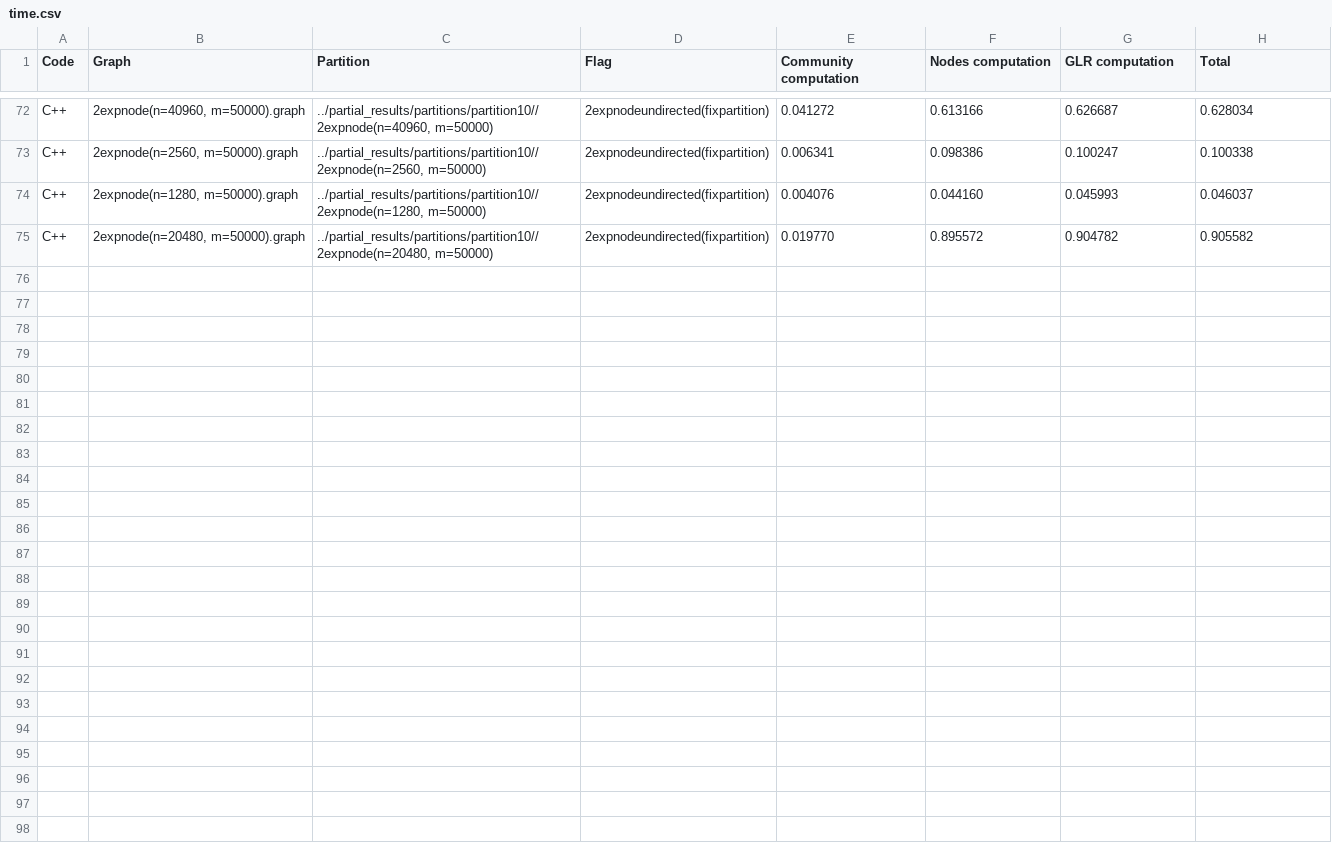
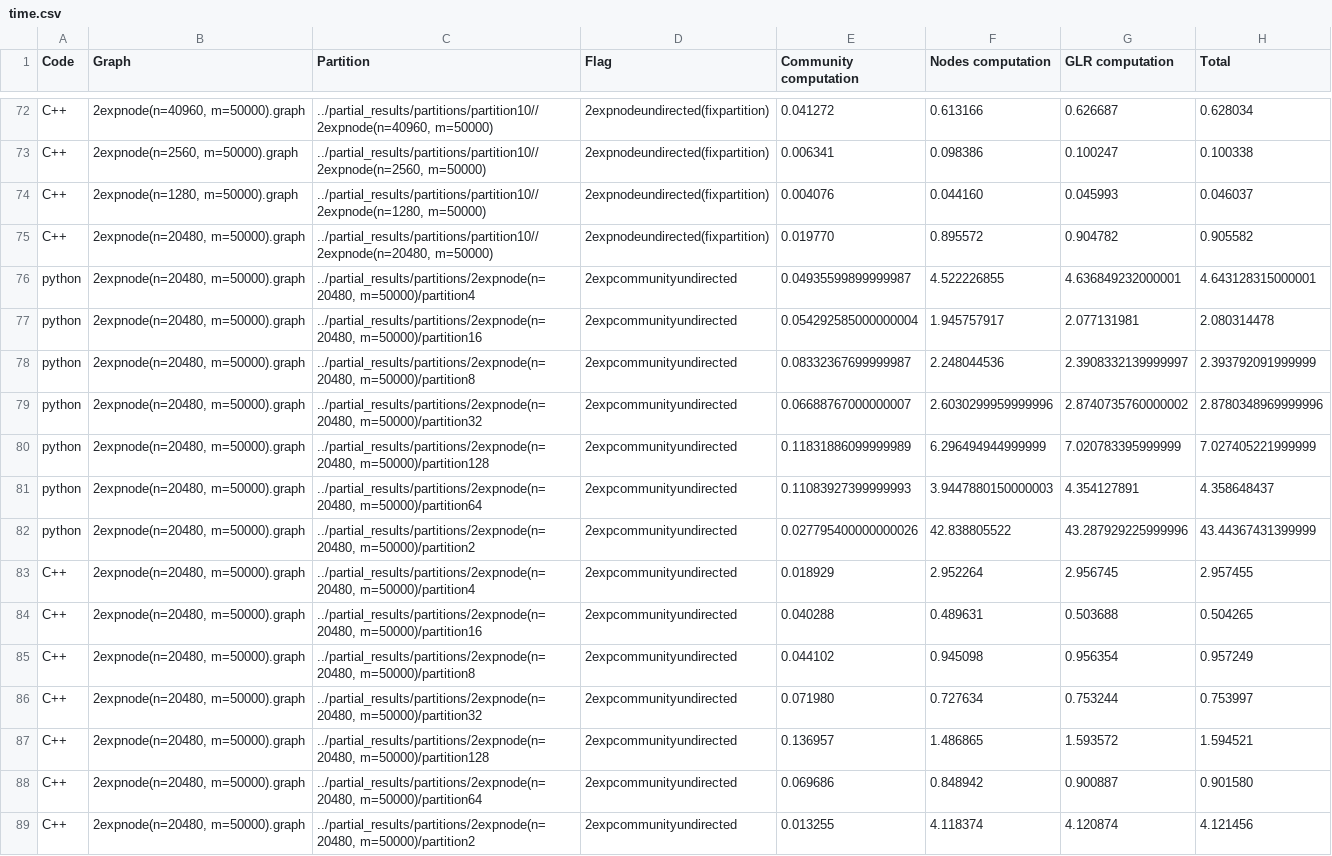
Before and after one commit to RobyBobby24/AlgorithmEngineering, a CSV file: results/time.csv, drawn as a sheet; only a part is shown, gaps mark what is left out; the diff names each change by its address in the sheet, - before the commit and + after, or states it on an @@ line.

```diff
--- a/results/time.csv
+++ b/results/time.csv
+row 76: python | 2expnode(n=20480, m=50000).graph | ../partial_results/partitions/2expnode(n=20480, m=50000)/partition4 | 2expcommunityundirected | 0.04935599899999987 | 4.522226855 | 4.636849232000001 | 4.643128315000001
+row 77: python | 2expnode(n=20480, m=50000).graph | ../partial_results/partitions/2expnode(n=20480, m=50000)/partition16 | 2expcommunityundirected | 0.054292585000000004 | 1.945757917 | 2.077131981 | 2.080314478
+row 78: python | 2expnode(n=20480, m=50000).graph | ../partial_results/partitions/2expnode(n=20480, m=50000)/partition8 | 2expcommunityundirected | 0.08332367699999987 | 2.248044536 | 2.3908332139999997 | 2.393792091999999
+row 79: python | 2expnode(n=20480, m=50000).graph | ../partial_results/partitions/2expnode(n=20480, m=50000)/partition32 | 2expcommunityundirected | 0.06688767000000007 | 2.6030299959999996 | 2.8740735760000002 | 2.8780348969999996
+row 80: python | 2expnode(n=20480, m=50000).graph | ../partial_results/partitions/2expnode(n=20480, m=50000)/partition128 | 2expcommunityundirected | 0.11831886099999989 | 6.296494944999999 | 7.020783395999999 | 7.027405221999999
+row 81: python | 2expnode(n=20480, m=50000).graph | ../partial_results/partitions/2expnode(n=20480, m=50000)/partition64 | 2expcommunityundirected | 0.11083927399999993 | 3.9447880150000003 | 4.354127891 | 4.358648437
+row 82: python | 2expnode(n=20480, m=50000).graph | ../partial_results/partitions/2expnode(n=20480, m=50000)/partition2 | 2expcommunityundirected | 0.027795400000000026 | 42.838805522 | 43.287929225999996 | 43.44367431399999
+row 83: C++ | 2expnode(n=20480, m=50000).graph | ../partial_results/partitions/2expnode(n=20480, m=50000)/partition4 | 2expcommunityundirected | 0.018929 | 2.952264 | 2.956745 | 2.957455
+row 84: C++ | 2expnode(n=20480, m=50000).graph | ../partial_results/partitions/2expnode(n=20480, m=50000)/partition16 | 2expcommunityundirected | 0.040288 | 0.489631 | 0.503688 | 0.504265
+row 85: C++ | 2expnode(n=20480, m=50000).graph | ../partial_results/partitions/2expnode(n=20480, m=50000)/partition8 | 2expcommunityundirected | 0.044102 | 0.945098 | 0.956354 | 0.957249
+row 86: C++ | 2expnode(n=20480, m=50000).graph | ../partial_results/partitions/2expnode(n=20480, m=50000)/partition32 | 2expcommunityundirected | 0.071980 | 0.727634 | 0.753244 | 0.753997
+row 87: C++ | 2expnode(n=20480, m=50000).graph | ../partial_results/partitions/2expnode(n=20480, m=50000)/partition128 | 2expcommunityundirected | 0.136957 | 1.486865 | 1.593572 | 1.594521
+row 88: C++ | 2expnode(n=20480, m=50000).graph | ../partial_results/partitions/2expnode(n=20480, m=50000)/partition64 | 2expcommunityundirected | 0.069686 | 0.848942 | 0.900887 | 0.901580
+row 89: C++ | 2expnode(n=20480, m=50000).graph | ../partial_results/partitions/2expnode(n=20480, m=50000)/partition2 | 2expcommunityundirected | 0.013255 | 4.118374 | 4.120874 | 4.121456
```
Also changed, not shown: 2 other files.
